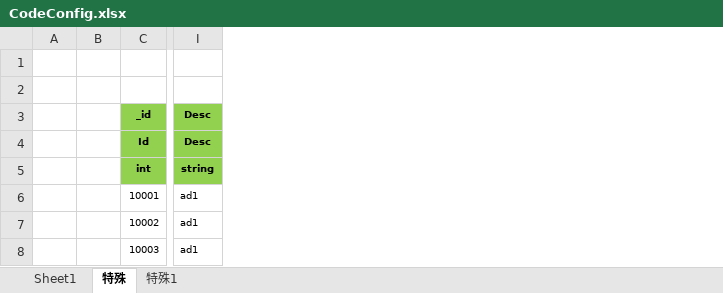
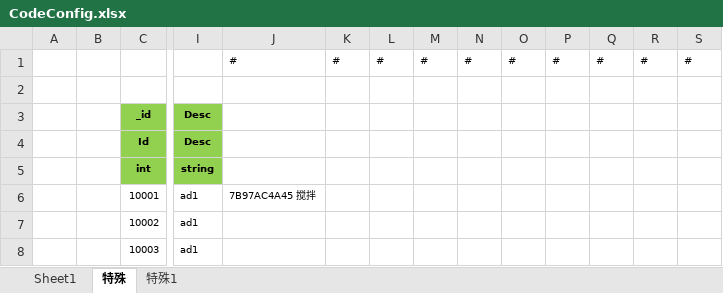
Before and after one commit to wokanjianyang/WrittenLegend, an Excel workbook: Excel/CodeConfig.xlsx, sheet 特殊, drawn as a sheet; only a part is shown, gaps mark what is left out; values as stored, in another font and other column widths than the file's, no borders; rows hold the shown columns only; the diff names each change by its address in the sheet, - before the commit and + after, or states it on an @@ line.

```diff
--- a/Excel/CodeConfig.xlsx (sheet 特殊)
+++ b/Excel/CodeConfig.xlsx (sheet 特殊)
+column J, rows 1-6: # |  |  |  |  | 7B97AC4A45 搅拌
+column K, row 1: #
+column L, row 1: #
+column M, row 1: #
+column N, row 1: #
+column O, row 1: #
+column P, row 1: #
+column Q, row 1: #
+column R, row 1: #
+column S, row 1: #
-row 1: (empty)
+row 1:  |  |  |  | # | # | # | # | # | # | # | # | # | #
```
Also changed, not shown: sheet 特殊1, Excel/MetalConfig.xlsx, 34 other files.
